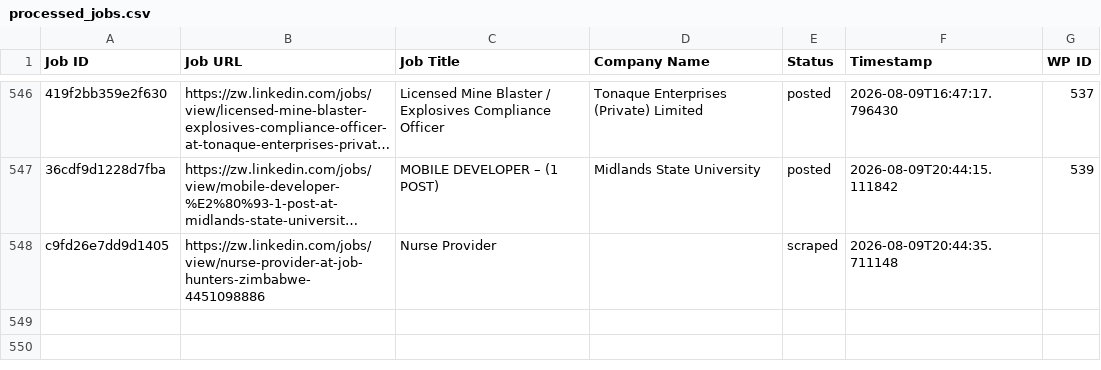
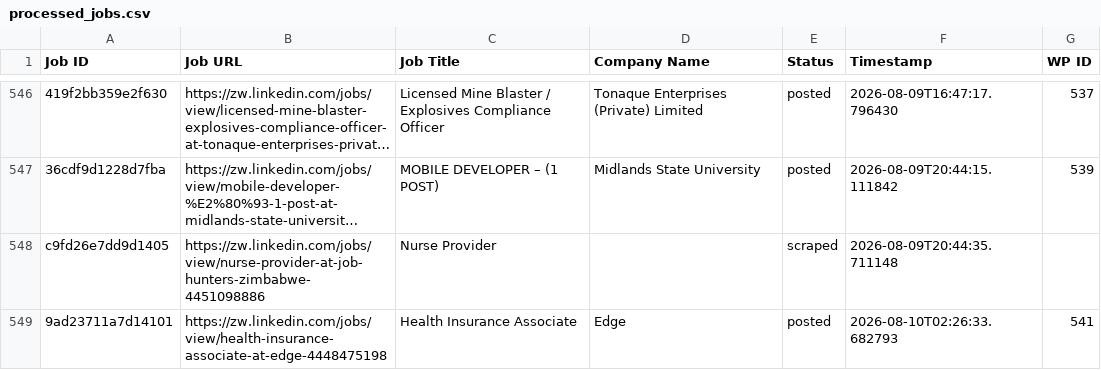
Before and after one commit to innovationinc2000/zw, a CSV file: processed_jobs.csv, drawn as a sheet; only a part is shown, gaps mark what is left out; long unchanged cells end in …; the diff names each change by its address in the sheet, - before the commit and + after, or states it on an @@ line.

```diff
--- a/processed_jobs.csv
+++ b/processed_jobs.csv
+row 549: 9ad23711a7d14101 | https://zw.linkedin.com/jobs/view/health-insurance-associate-at-edge-4448475198 | Health Insurance Associate | Edge | posted | 2026-08-10T02:26:33.682793 | 541
```
